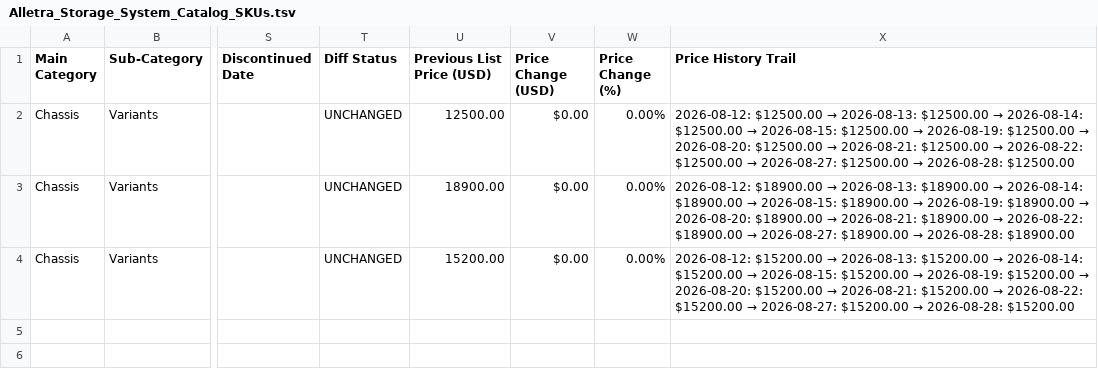
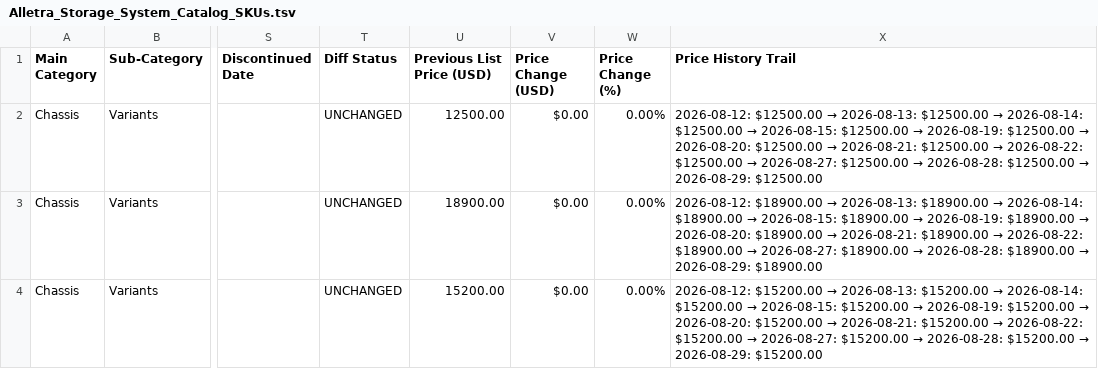
Before and after one commit to vinodhsubramanian123/updatedVendorScrapingNotebook-v2, a TSV file: outputs/Alletra/Storage/Alletra_Storage_System/intermittent_scraps/Alletra_Storage_System_Catalog_SKUs.tsv, drawn as a sheet; only a part is shown, gaps mark what is left out; the diff names each change by its address in the sheet, - before the commit and + after, or states it on an @@ line.

```diff
--- a/outputs/Alletra/Storage/Alletra_Storage_System/intermittent_scraps/Alletra_Storage_System_Catalog_SKUs.tsv
+++ b/outputs/Alletra/Storage/Alletra_Storage_System/intermittent_scraps/Alletra_Storage_System_Catalog_SKUs.tsv
@@ X2 (Price History Trail): …2026-08-28: $12500.00 → …2026-08-28: $12500.00 → 2026-08-29: $12500.00 @@
@@ X3 (Price History Trail): …2026-08-28: $18900.00 → …2026-08-28: $18900.00 → 2026-08-29: $18900.00 @@
@@ X4 (Price History Trail): …2026-08-28: $15200.00 → …2026-08-28: $15200.00 → 2026-08-29: $15200.00 @@
```
Also changed, not shown: outputs/ProLiant/Gen11/DL380_Gen11/DL380_Gen11_Master_Catalog.csv, outputs/ProLiant/Gen11/DL380_Gen11/intermittent_scraps/DL380_Gen11_Catalog_Rules.tsv, 57 other files.
